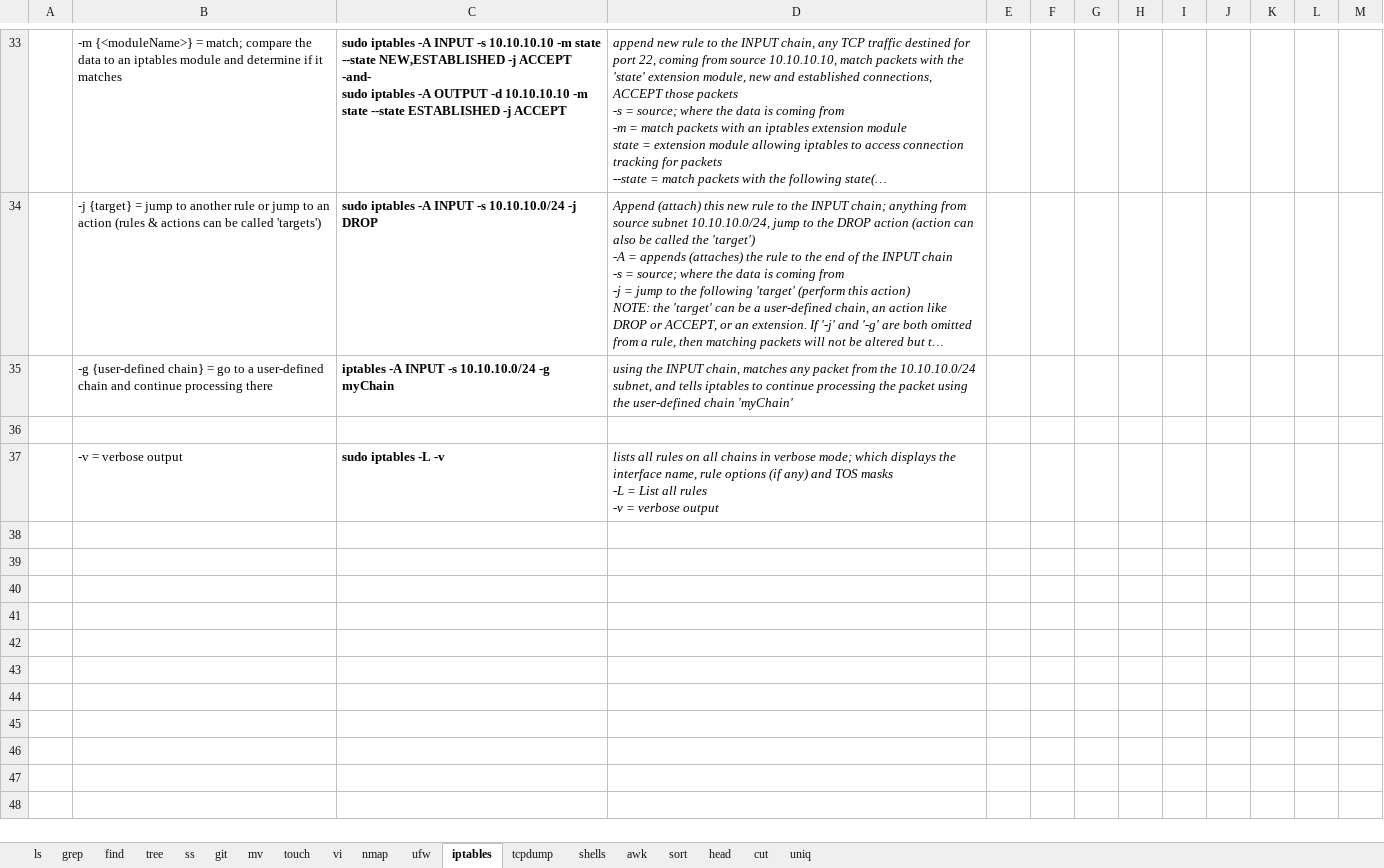
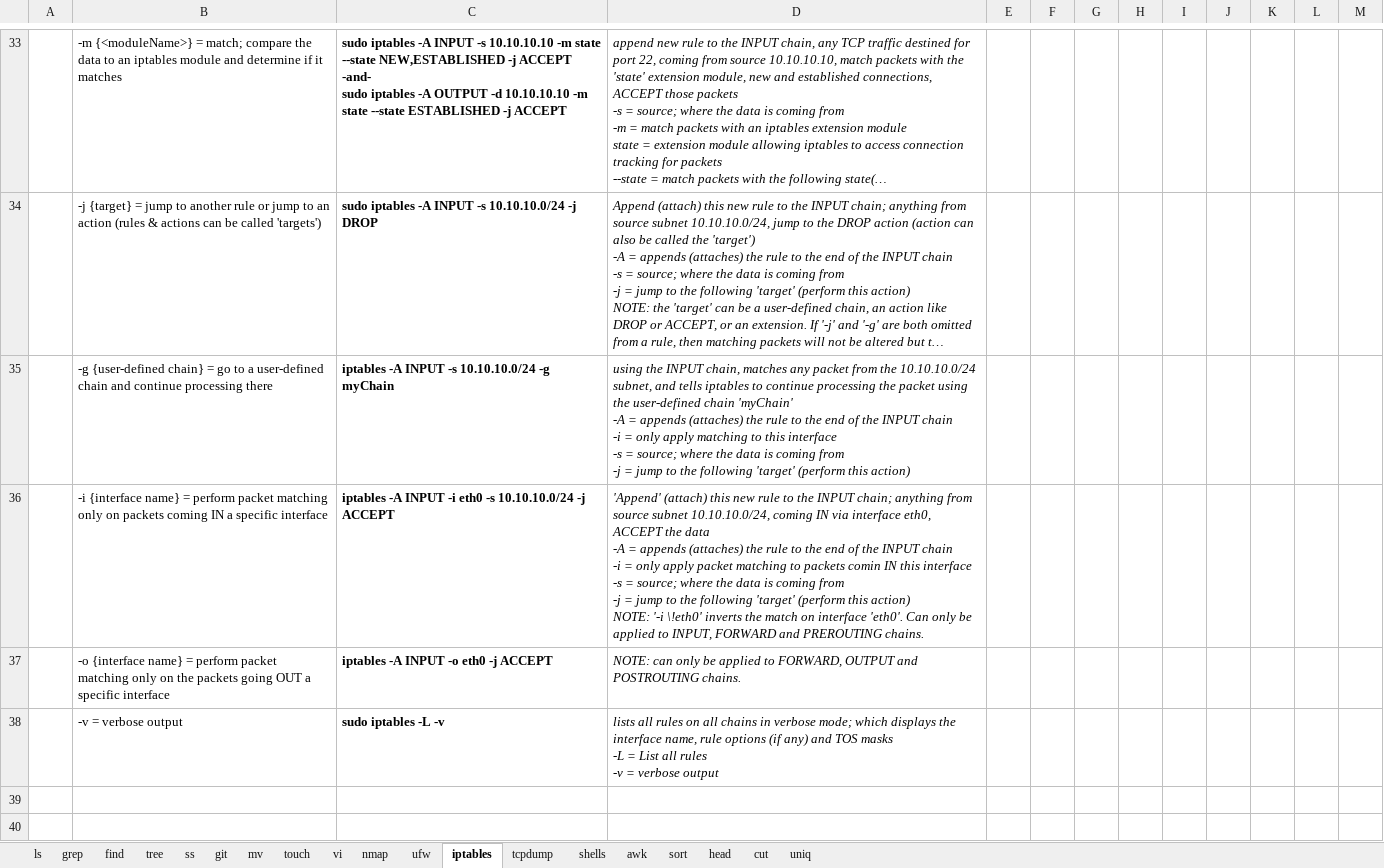
Before and after one commit to hoyle-timothy/Linux-cmds-cheat-sheet, an Excel workbook: Linux_cmd_master_sheet.xlsx, sheet iptables, drawn as a sheet; only a part is shown, gaps mark what is left out; the shorter side is filled out with more unchanged rows; long unchanged cells end in …; values as stored, in another font and other column widths than the file's, no borders; charts and pictures not drawn; ↵ is a line break in a cell; the diff names each change by its address in the sheet, - before the commit and + after, or states it on an @@ line.

Commit message:
12.15.23 changes

```diff
--- a/Linux_cmd_master_sheet.xlsx (sheet iptables)
+++ b/Linux_cmd_master_sheet.xlsx (sheet iptables)
-D35: …chain 'myChain'
+D35: …chain 'myChain' ↵ -A = appends (attaches) the rule to the end of the INPUT chain ↵ -i = only apply matching to this interface ↵ -s = source; where the data is coming from ↵ -j = jump to the following 'target' (perform this action)
-row 36: (empty)
+row 36:  | -i {interface name} = perform packet matching only on packets coming IN a specific interface | iptables -A INPUT -i eth0 -s 10.10.10.0/24 -j ACCEPT | 'Append' (attach) this new rule to the INPUT chain; anything from source subnet 10.10.10.0/24, coming IN via interface eth0, ACCEPT the data ↵ -A = appends (attaches) the rule to the end of the INPUT chain ↵ -i = only apply packet matching to packets comin IN this interface ↵ -s = source; where the data is coming from ↵ -j = jump to the following 'target' (perform this action) ↵ NOTE: '-i \!eth0' inverts the match on interface 'eth0'. Can only be applied to INPUT, FORWARD and PREROUTING chains.
+row 37:  | -o {interface name} = perform packet matching only on the packets going OUT a specific interface | iptables -A INPUT -o eth0 -j ACCEPT | NOTE: can only be applied to FORWARD, OUTPUT and POSTROUTING chains.
```
Also changed, not shown: charts or pictures.
